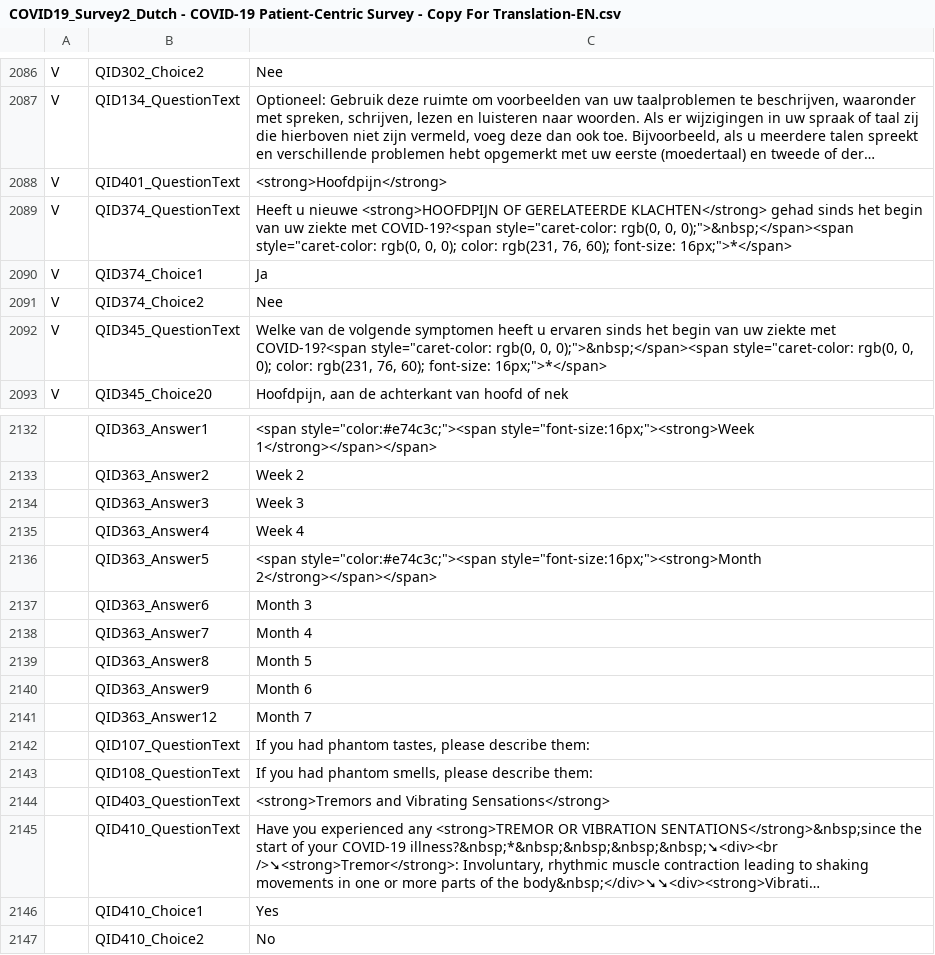
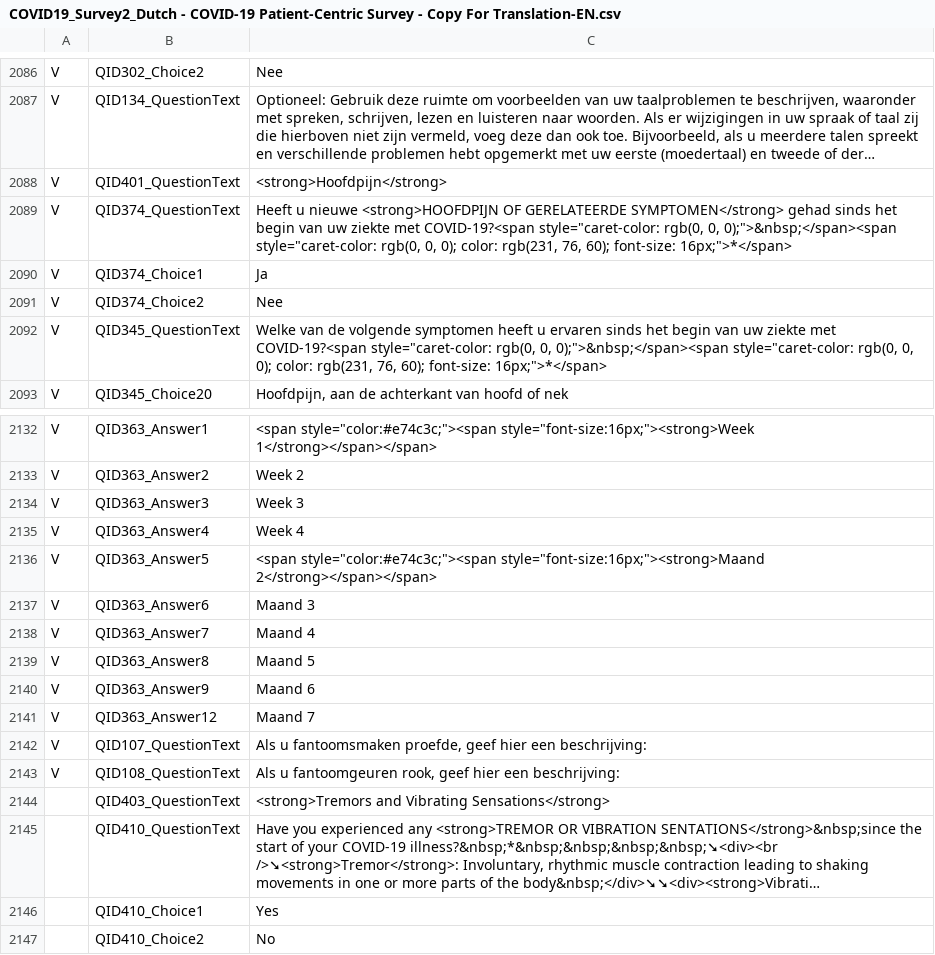
Before and after one commit to msteenhagen/vertaling-covid-vragenlijst, a CSV file: COVID19_Survey2_Dutch - COVID-19 Patient-Centric Survey - Copy For Translation-EN.csv, drawn as a sheet; only a part is shown, gaps mark what is left out; long unchanged cells end in …; the diff covers the shown part only; the diff names each change by its address in the sheet, - before the commit and + after, or states it on an @@ line.

```diff
--- a/COVID19_Survey2_Dutch - COVID-19 Patient-Centric Survey - Copy For Translation-EN.csv
+++ b/COVID19_Survey2_Dutch - COVID-19 Patient-Centric Survey - Copy For Translation-EN.csv
-C2089: …OF GERELATEERDE KLACHTEN</strong> gehad sinds…
+C2089: …OF GERELATEERDE SYMPTOMEN</strong> gehad sinds…
-A2132:A2143: (empty)
+A2132:A2143: V
-C2136: <span style="color:#e74c3c;"><span style="font-size:16px;"><strong>Month 2</strong></span></span>
+C2136: <span style="color:#e74c3c;"><span style="font-size:16px;"><strong>Maand 2</strong></span></span>
-C2137: Month 3
+C2137: Maand 3
-C2138: Month 4
+C2138: Maand 4
-C2139: Month 5
+C2139: Maand 5
-C2140: Month 6
+C2140: Maand 6
-C2141: Month 7
+C2141: Maand 7
-C2142: If you had phantom tastes, please describe them:
+C2142: Als u fantoomsmaken proefde, geef hier een beschrijving:
-C2143: If you had phantom smells, please describe them:
+C2143: Als u fantoomgeuren rook, geef hier een beschrijving:
```
Also changed, not shown: 52 edited cells elsewhere in this file.
